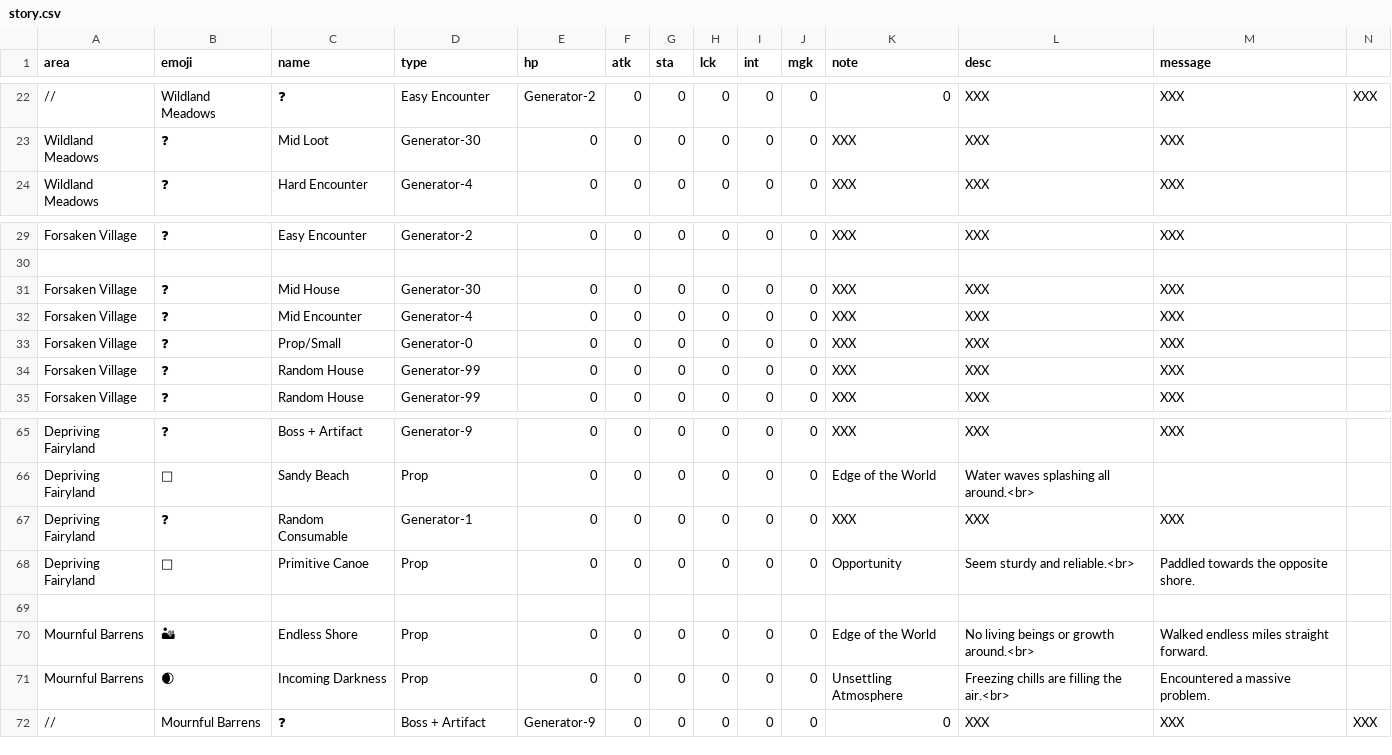
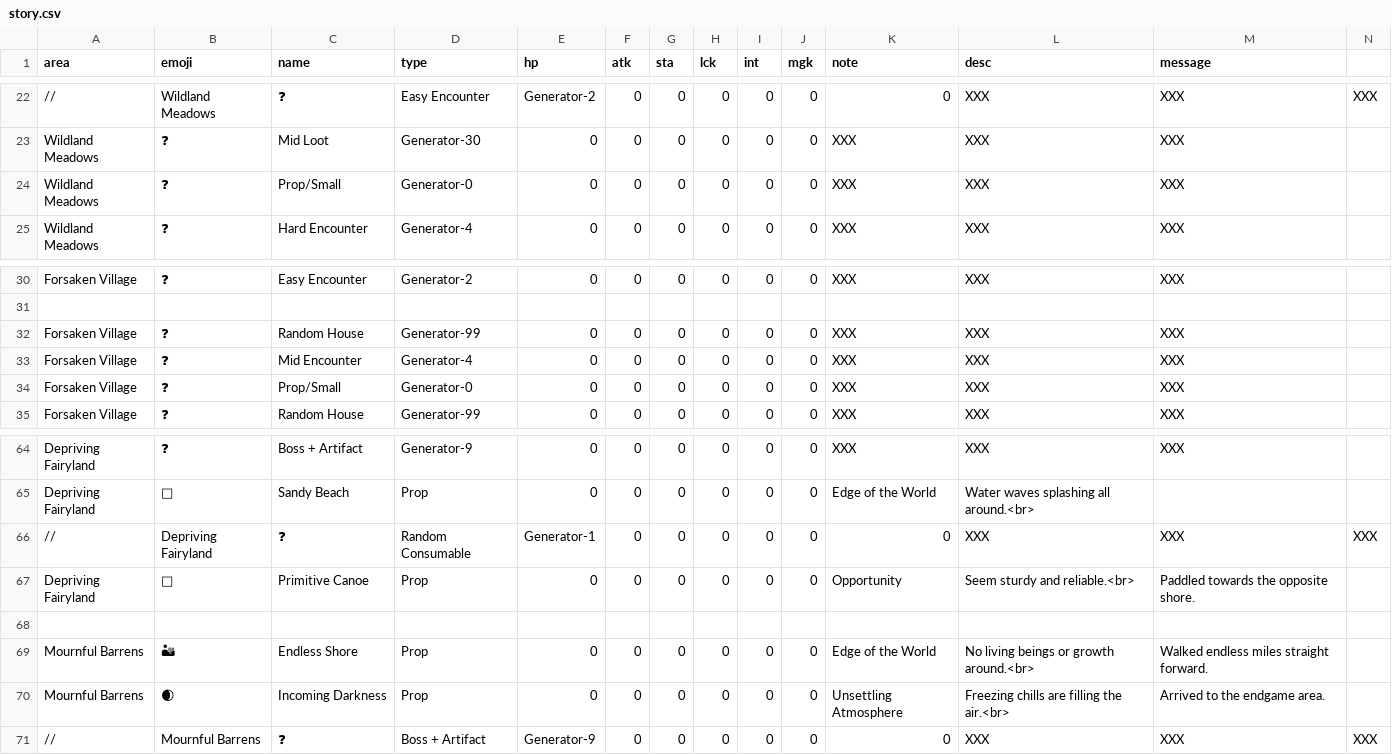
Before and after one commit to IGPenguin/webcrawler, a CSV file: data/story.csv, drawn as a sheet; only a part is shown, gaps mark what is left out; removed rows and columns are numbered as before the commit, all else as after; the diff covers the shown part only; the diff names each change by its address in the sheet, - before the commit and + after, or states it on an @@ line.

Commit message:
Encounter data and generation template tweaks

```diff
--- a/data/story.csv
+++ b/data/story.csv
+row 24: Wildland Meadows | ❓ | Prop/Small | Generator-0 | 0 | 0 | 0 | 0 | 0 | 0 | XXX | XXX | XXX
-C32 (name): Mid House
+C32 (name): Random House
-D32 (type): Generator-30
+D32 (type): Generator-99
-row 34: Forsaken Village | ❓ | Random House | Generator-99 | 0 | 0 | 0 | 0 | 0 | 0 | XXX | XXX | XXX
-A66 (area): Depriving Fairyland
+A66 (area): //
-B66 (emoji): ❓
+B66 (emoji): Depriving Fairyland
-C66 (name): Random Consumable
+C66 (name): ❓
-D66 (type): Generator-1
+D66 (type): Random Consumable
-E66 (hp): 0
+E66 (hp): Generator-1
-K66 (note): XXX
+K66 (note): 0
-N66: (empty)
+N66: XXX
-M70 (message): Encountered a massive problem.
+M70 (message): Arrived to the endgame area.
```
Also changed, not shown: 5 added rows, 6 removed rows, 3 moved rows and 5 edited cells elsewhere in this file, data/encounters.csv.
